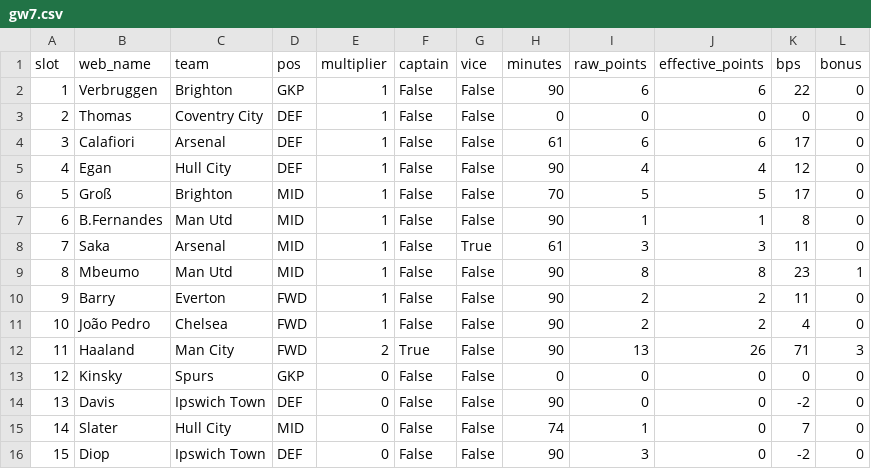
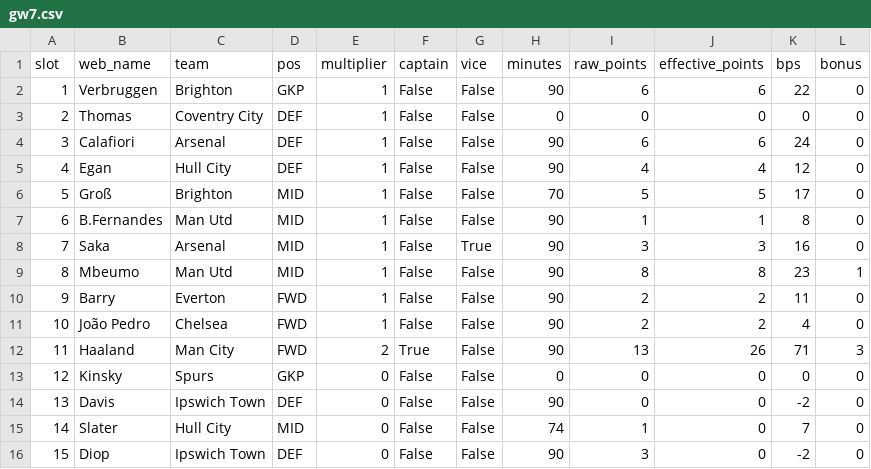
Before and after one commit to steinim/fpl-data, a CSV file: data/entry/picks/gw7.csv, drawn as a sheet.

```diff
--- a/data/entry/picks/gw7.csv
+++ b/data/entry/picks/gw7.csv
@@ -3,3 +3,3 @@ slot,web_name,team,pos,multiplier,captain,vice,minutes,raw_points,effective_poin
 2,Thomas,Coventry City,DEF,1,False,False,0,0,0,0,0
-3,Calafiori,Arsenal,DEF,1,False,False,61,6,6,17,0
+3,Calafiori,Arsenal,DEF,1,False,False,90,6,6,24,0
 4,Egan,Hull City,DEF,1,False,False,90,4,4,12,0
@@ -7,3 +7,3 @@ slot,web_name,team,pos,multiplier,captain,vice,minutes,raw_points,effective_poin
 6,B.Fernandes,Man Utd,MID,1,False,False,90,1,1,8,0
-7,Saka,Arsenal,MID,1,False,True,61,3,3,11,0
+7,Saka,Arsenal,MID,1,False,True,90,3,3,16,0
 8,Mbeumo,Man Utd,MID,1,False,False,90,8,8,23,1
```
Also changed, not shown: data/entry/history.csv, data/events.csv, 10 other files.
